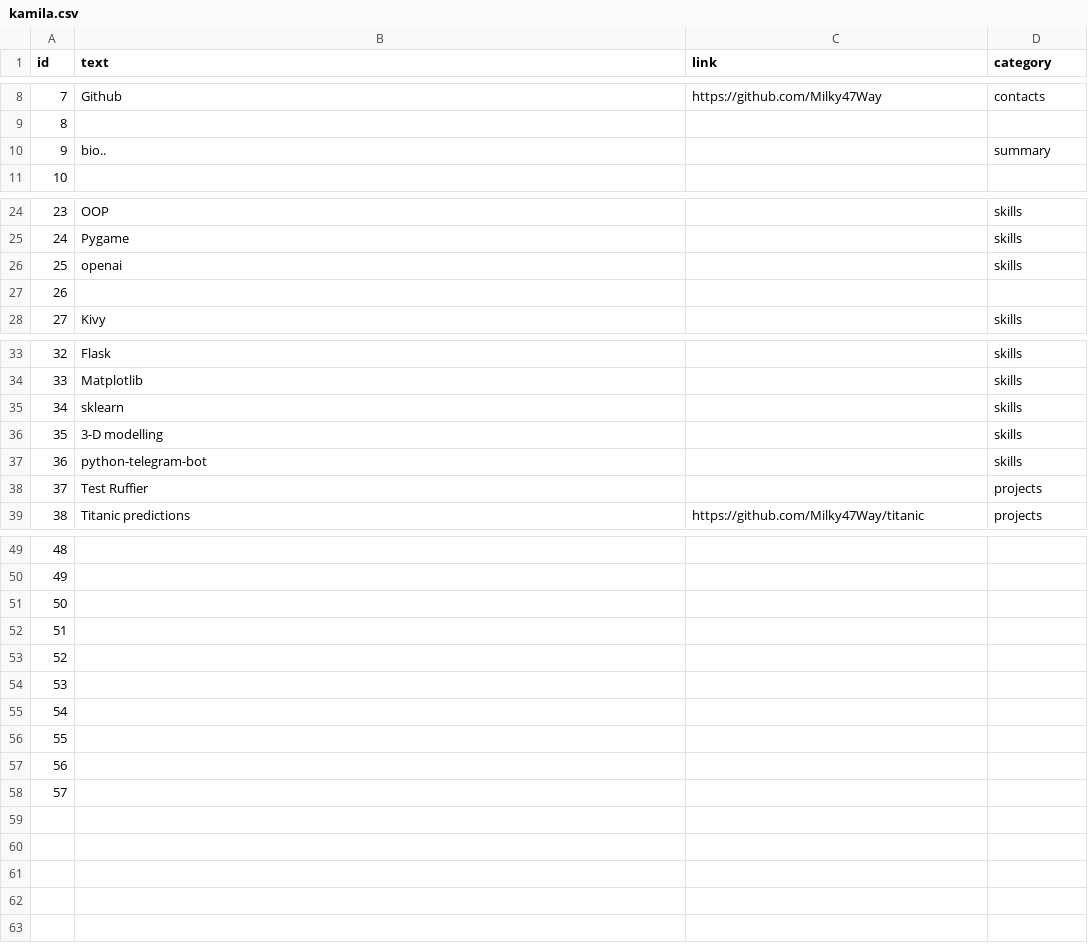
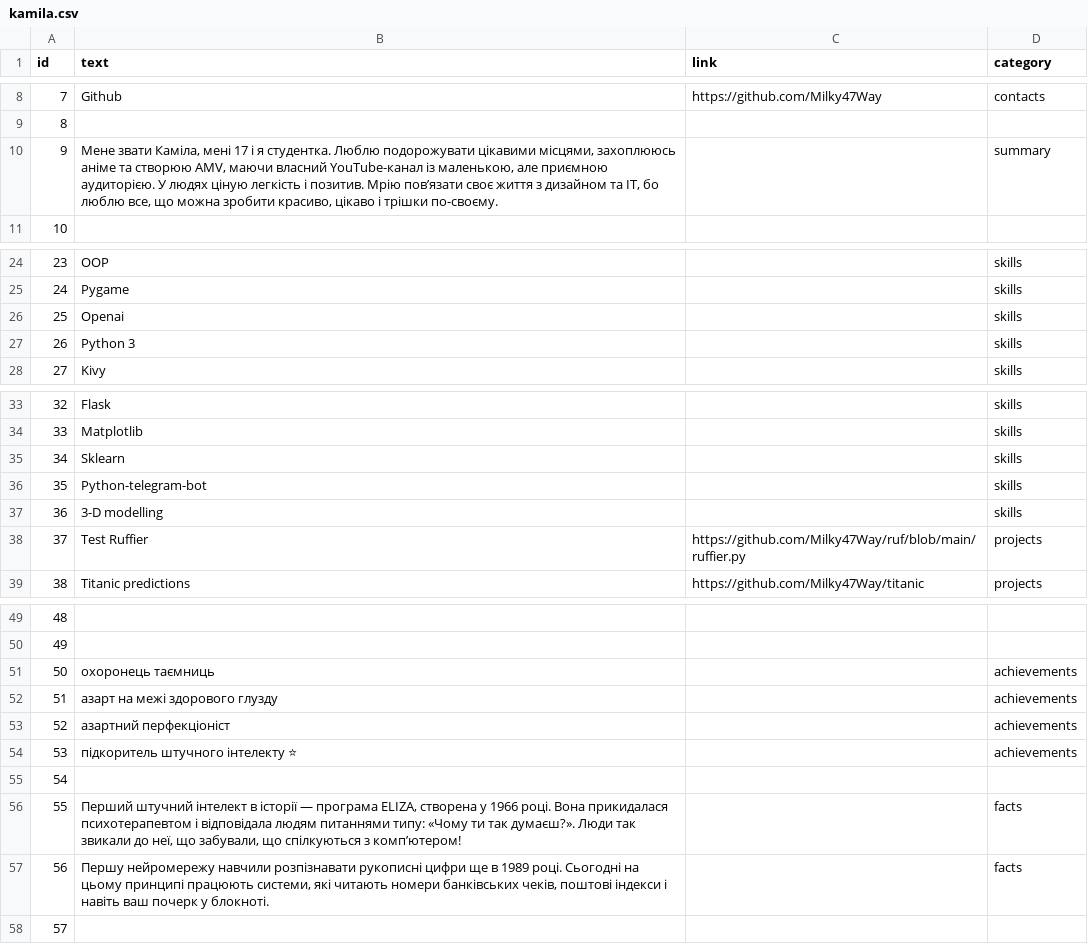
Before and after one commit to Milky47Way/Resume, a CSV file: kamila.csv, drawn as a sheet; only a part is shown, gaps mark what is left out; the diff names each change by its address in the sheet, - before the commit and + after, or states it on an @@ line.

```diff
--- a/kamila.csv
+++ b/kamila.csv
-B10 (text): bio..
+B10 (text): Мене звати Каміла, мені 17 і я студентка. Люблю подорожувати цікавими місцями, захоплююсь аніме та створюю AMV, маючи власний YouTube-канал із маленькою, але приємною аудиторією. У людях ціную легкість і позитив. Мрію пов’язати своє життя з дизайном та ІТ, бо люблю все, що можна зробити красиво, цікаво і трішки по-своєму.
-B26 (text): openai
+B26 (text): Openai
-B27 (text): (empty)
+B27 (text): Python 3
-D27 (category): (empty)
+D27 (category): skills
-B35 (text): sklearn
+B35 (text): Sklearn
-B36 (text): 3-D modelling
+B36 (text): Python-telegram-bot
-B37 (text): python-telegram-bot
+B37 (text): 3-D modelling
-C38 (link): (empty)
+C38 (link): https://github.com/Milky47Way/ruf/blob/main/ruffier.py
-B51 (text): (empty)
+B51 (text): охоронець таємниць
-D51:D54 (category): (empty)
+D51:D54 (category): achievements
-B52 (text): (empty)
+B52 (text): азарт на межі здорового глузду
-B53 (text): (empty)
+B53 (text): азартний перфекціоніст
-B54 (text): (empty)
+B54 (text): підкоритель штучного інтелекту ⭐
-B56 (text): (empty)
+B56 (text): Перший штучний інтелект в історії — програма ELIZA, створена у 1966 році. Вона прикидалася психотерапевтом і відповідала людям питаннями типу: «Чому ти так думаєш?». Люди так звикали до неї, що забували, що спілкуються з комп’ютером!
-D56:D57 (category): (empty)
+D56:D57 (category): facts
-B57 (text): (empty)
+B57 (text): Першу нейромережу навчили розпізнавати рукописні цифри ще в 1989 році. Сьогодні на цьому принципі працюють системи, які читають номери банківських чеків, поштові індекси і навіть ваш почерк у блокноті.
```
Also changed, not shown: 1 other file.
